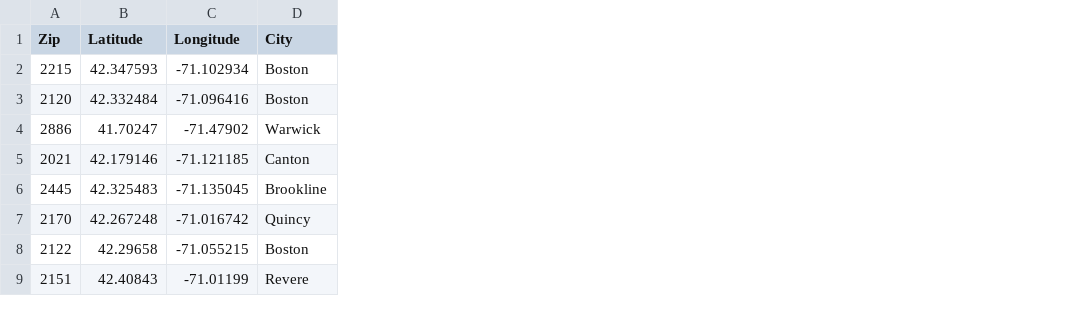
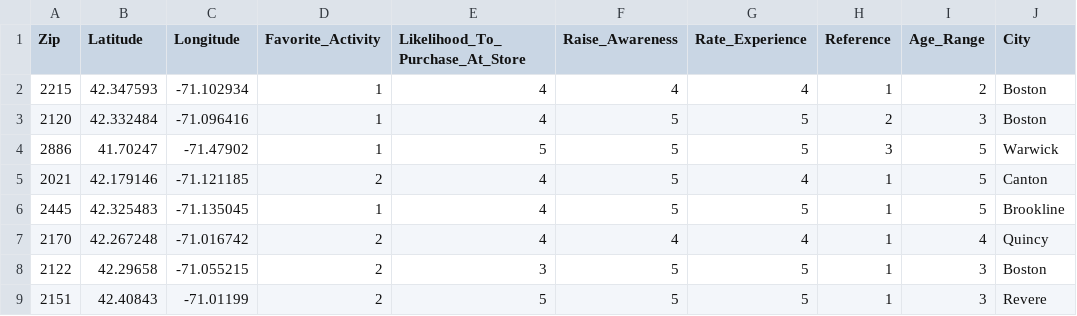
Before and after one commit to NEU-DS-4200-S20/s-l-project-sbn2, a CSV file: data/Attendee Information Ver 2.csv, drawn as a sheet; only a part is shown; the diff names each change by its address in the sheet, - before the commit and + after, or states it on an @@ line.

Commit message:
adding attendee info

```diff
--- a/data/Attendee Information Ver 2.csv
+++ b/data/Attendee Information Ver 2.csv
+column D (Favorite_Activity), rows 2-9: 1 | 1 | 1 | 2 | 1 | 2 | 2 | 2
+column E (Likelihood_To_Purchase_At_Store), rows 2-9: 4 | 4 | 5 | 4 | 4 | 4 | 3 | 5
+column F (Raise_Awareness), rows 2-9: 4 | 5 | 5 | 5 | 5 | 4 | 5 | 5
+column G (Rate_Experience), rows 2-9: 4 | 5 | 5 | 4 | 5 | 4 | 5 | 5
+column H (Reference), rows 2-9: 1 | 2 | 3 | 1 | 1 | 1 | 1 | 1
+column I (Age_Range), rows 2-9: 2 | 3 | 5 | 5 | 5 | 4 | 3 | 3
```
